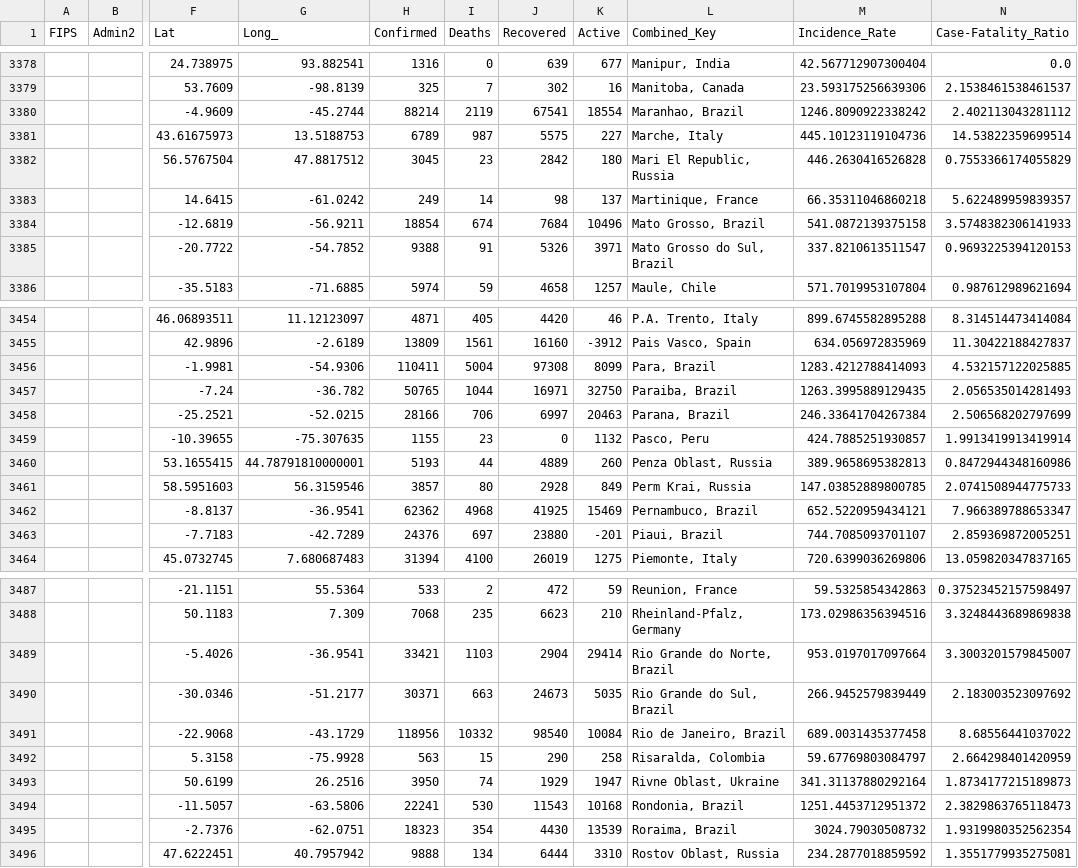
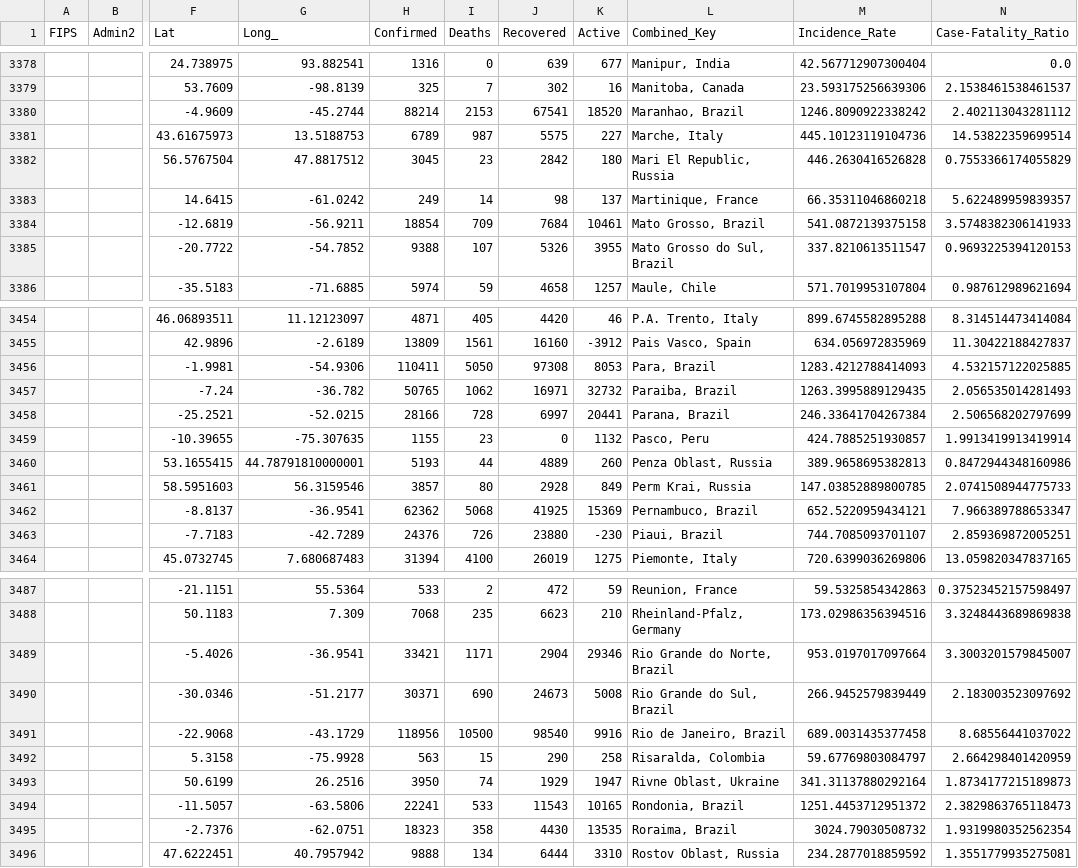
Before and after one commit to bielsnor/futureproof, a CSV file: _notebooks/kaggle/input/jhucovid19/csse_covid_19_data/csse_covid_19_daily_reports/07-03-2020.csv, drawn as a sheet; only a part is shown, gaps mark what is left out; the diff covers the shown part only; the diff names each change by its address in the sheet, - before the commit and + after, or states it on an @@ line.

```diff
--- a/_notebooks/kaggle/input/jhucovid19/csse_covid_19_data/csse_covid_19_daily_reports/07-03-2020.csv
+++ b/_notebooks/kaggle/input/jhucovid19/csse_covid_19_data/csse_covid_19_daily_reports/07-03-2020.csv
-I3380 (Deaths): 2119
+I3380 (Deaths): 2153
-K3380 (Active): 18554
+K3380 (Active): 18520
-I3384 (Deaths): 674
+I3384 (Deaths): 709
-K3384 (Active): 10496
+K3384 (Active): 10461
-I3385 (Deaths): 91
+I3385 (Deaths): 107
-K3385 (Active): 3971
+K3385 (Active): 3955
-I3456 (Deaths): 5004
+I3456 (Deaths): 5050
-K3456 (Active): 8099
+K3456 (Active): 8053
-I3457 (Deaths): 1044
+I3457 (Deaths): 1062
-K3457 (Active): 32750
+K3457 (Active): 32732
-I3458 (Deaths): 706
+I3458 (Deaths): 728
-K3458 (Active): 20463
+K3458 (Active): 20441
-I3462 (Deaths): 4968
+I3462 (Deaths): 5068
-K3462 (Active): 15469
+K3462 (Active): 15369
-I3463 (Deaths): 697
+I3463 (Deaths): 726
-K3463 (Active): -201
+K3463 (Active): -230
-I3489 (Deaths): 1103
+I3489 (Deaths): 1171
-K3489 (Active): 29414
+K3489 (Active): 29346
-I3490 (Deaths): 663
+I3490 (Deaths): 690
-K3490 (Active): 5035
+K3490 (Active): 5008
-I3491 (Deaths): 10332
+I3491 (Deaths): 10500
-K3491 (Active): 10084
+K3491 (Active): 9916
-I3494 (Deaths): 530
+I3494 (Deaths): 533
-K3494 (Active): 10168
+K3494 (Active): 10165
-I3495 (Deaths): 354
+I3495 (Deaths): 358
-K3495 (Active): 13539
+K3495 (Active): 13535
```
Also changed, not shown: 28 edited cells elsewhere in this file, _notebooks/kaggle/input/jhucovid19/csse_covid_19_data/csse_covid_19_daily_reports/04-27-2020.csv, _notebooks/kaggle/input/jhucovid19/csse_covid_19_data/csse_covid_19_daily_reports/06-02-2020.csv, 53 other files.
